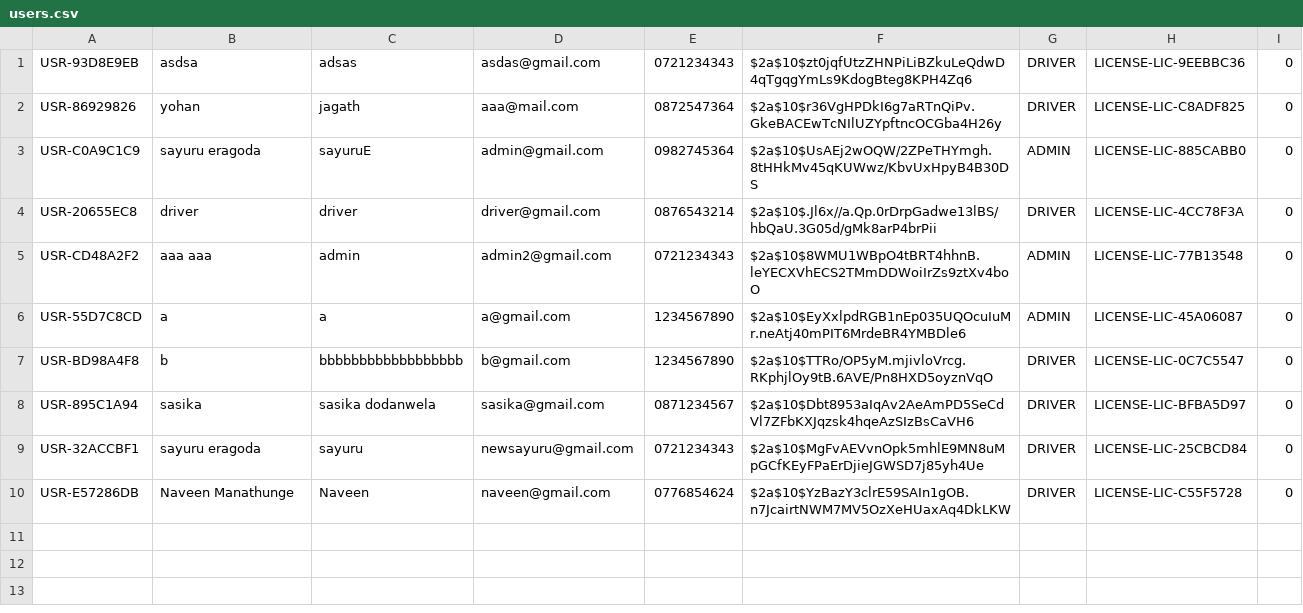
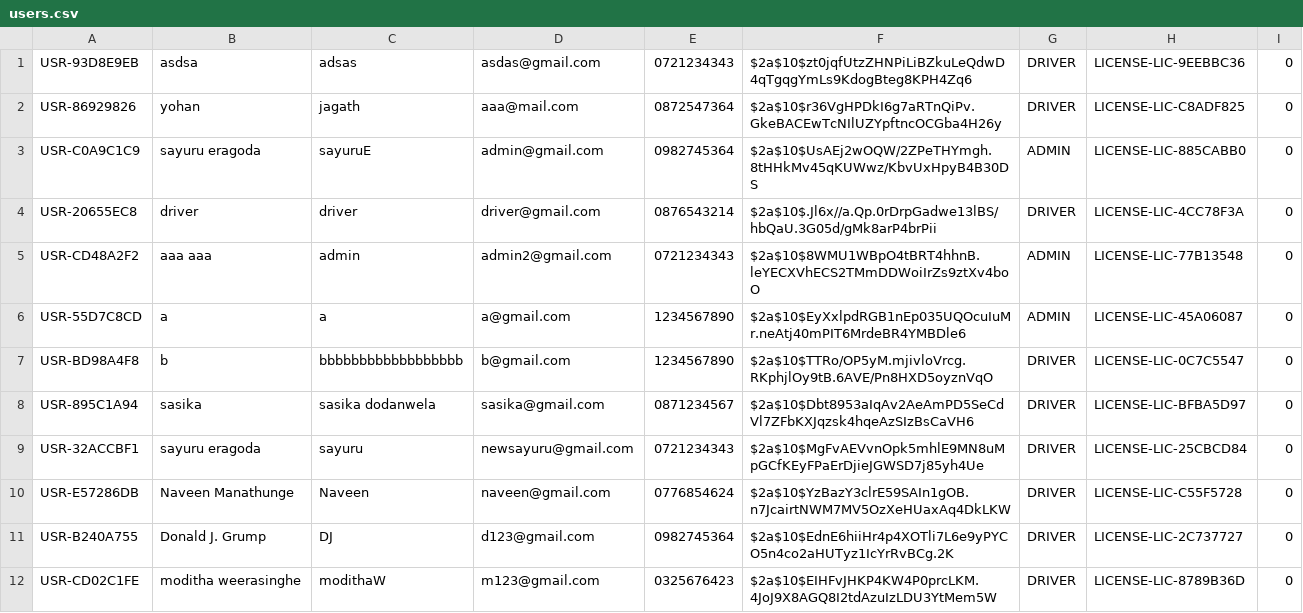
Before and after one commit to Academic-Projects-SLIIT/ParkNow-Vehicle-parking-management-system, a CSV file: src/main/resources/data/users.csv, drawn as a sheet; the diff names each change by its address in the sheet, - before the commit and + after, or states it on an @@ line.

```diff
--- a/src/main/resources/data/users.csv
+++ b/src/main/resources/data/users.csv
+row 11: USR-B240A755 | Donald J. Grump | DJ | d123@gmail.com | 0982745364 | $2a$10$EdnE6hiiHr4p4XOTli7L6e9yPYCO5n4co2aHUTyz1IcYrRvBCg.2K | DRIVER | LICENSE-LIC-2C737727 | 0
+row 12: USR-CD02C1FE | moditha weerasinghe | modithaW | m123@gmail.com | 0325676423 | $2a$10$EIHFvJHKP4KW4P0prcLKM.4JoJ9X8AGQ8I2tdAzuIzLDU3YtMem5W | DRIVER | LICENSE-LIC-8789B36D | 0
```
Also changed, not shown: src/main/resources/data/feedbacks.csv, src/main/resources/data/reservations.csv, 2 other files.
